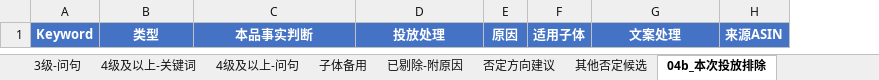
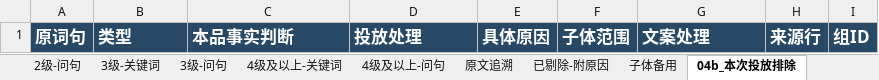
Before and after one commit to Yinglianchun/shici-listing-workflow, an Excel workbook: skills/listing-material-workflow/assets/投放分级关键词与问句空模板.xlsx, sheet 04b_本次投放排除, drawn as a sheet; values as stored, in another font and other column widths than the file's, no borders; table styles not drawn; removed rows and columns are numbered as before the commit, all else as after; the diff names each change by its address in the sheet, - before the commit and + after, or states it on an @@ line.

```diff
--- a/skills/listing-material-workflow/assets/投放分级关键词与问句空模板.xlsx (sheet 04b_本次投放排除)
+++ b/skills/listing-material-workflow/assets/投放分级关键词与问句空模板.xlsx (sheet 04b_本次投放排除)
-sheet tab: 否定方向建议
+sheet tab: 原文追溯
@@ sheet tab order changed: 2级-问句 | 3级-关键词 | 3级-问句 | 4级及以上-关键词 | 4级及以上-问句 | 原文追溯 | 已剔除-附原因 | 子体备用 | 04b_本次投放排除 @@
-column A, row 1: Keyword
+column A, row 1: 原词句
-column E, row 1: 原因
-column F, row 1: 适用子体
+column E, row 1: 具体原因
+column F, row 1: 子体范围
-column H, row 1: 来源ASIN
+column H, row 1: 来源行
+column I, row 1: 组ID
@@ B1:D1 fill: #4472C4 → #284965, text size: larger, alignment: center → left @@
@@ G1 fill: #4472C4 → #284965, text size: larger, alignment: center → left @@
```
Also changed, not shown: sheet 词组否定, sheet 2级-关键词, sheet 3级-关键词, sheet 4级及以上-关键词, sheet 1级-问句, sheet 子体备用, 7 more sheets, other sheet tabs.
